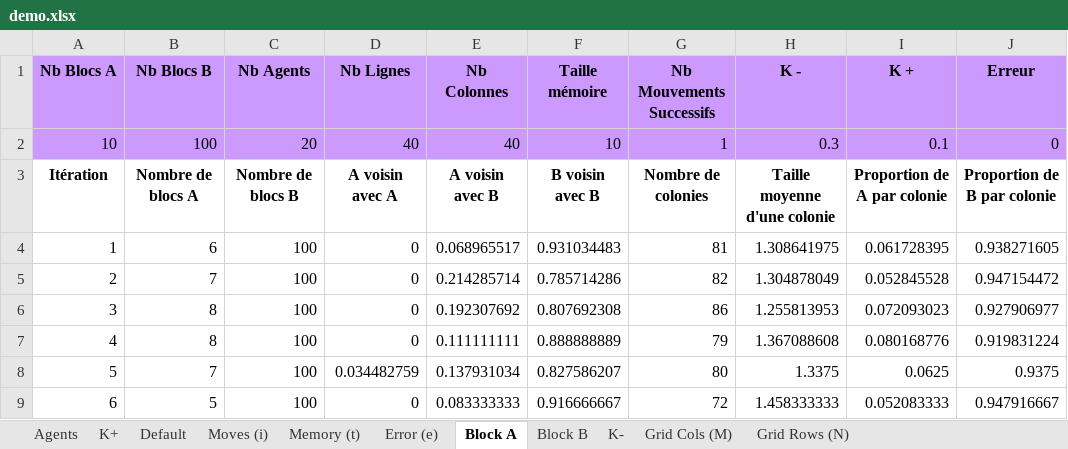
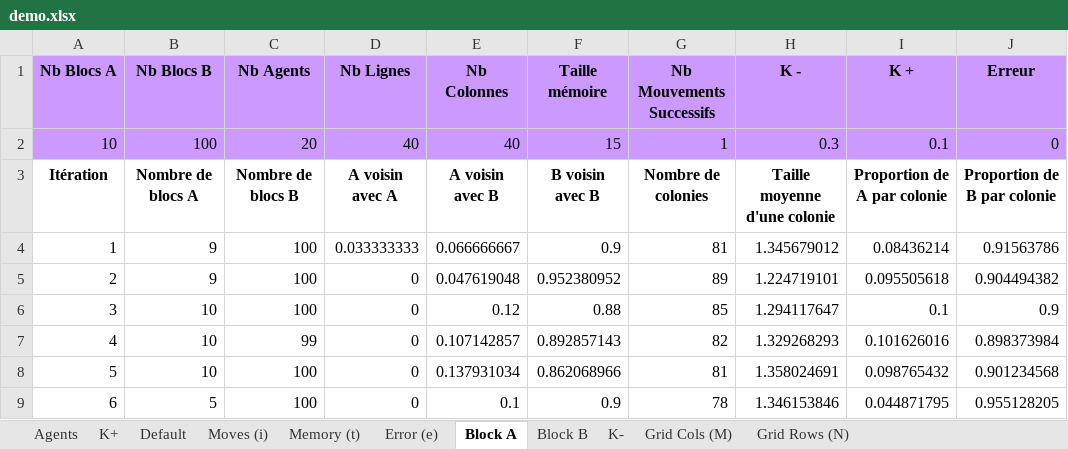
Before and after one commit to dylan-marsangy/5A-SMA-Tri-Collectif, an Excel workbook: extern/demo.xlsx, sheet Block A, drawn as a sheet; only a part is shown; values as stored, in another font and other column widths than the file's, no borders; removed rows and columns are numbered as before the commit, all else as after; the diff covers the shown part only; the diff names each change by its address in the sheet, - before the commit and + after, or states it on an @@ line.

```diff
--- a/extern/demo.xlsx (sheet Block A)
+++ b/extern/demo.xlsx (sheet Block A)
-F2 (Taille mémoire): 10
+F2 (Taille mémoire): 15
-B4 (Nb Blocs B): 6
+B4 (Nb Blocs B): 9
-D4 (Nb Lignes): 0
+D4 (Nb Lignes): 0.033333333
-E4 (Nb Colonnes): 0.068965517
+E4 (Nb Colonnes): 0.066666667
-F4 (Taille mémoire): 0.931034483
+F4 (Taille mémoire): 0.9
-H4 (K -): 1.308641975
+H4 (K -): 1.345679012
-I4 (K +): 0.061728395
+I4 (K +): 0.08436214
-J4 (Erreur): 0.938271605
+J4 (Erreur): 0.91563786
-B5 (Nb Blocs B): 7
+B5 (Nb Blocs B): 9
-E5 (Nb Colonnes): 0.214285714
+E5 (Nb Colonnes): 0.047619048
-F5 (Taille mémoire): 0.785714286
+F5 (Taille mémoire): 0.952380952
-G5 (Nb Mouvements Successifs): 82
+G5 (Nb Mouvements Successifs): 89
-H5 (K -): 1.304878049
+H5 (K -): 1.224719101
-I5 (K +): 0.052845528
+I5 (K +): 0.095505618
-J5 (Erreur): 0.947154472
+J5 (Erreur): 0.904494382
-B6 (Nb Blocs B): 8
+B6 (Nb Blocs B): 10
-E6 (Nb Colonnes): 0.192307692
+E6 (Nb Colonnes): 0.12
-F6 (Taille mémoire): 0.807692308
+F6 (Taille mémoire): 0.88
-G6 (Nb Mouvements Successifs): 86
+G6 (Nb Mouvements Successifs): 85
-H6 (K -): 1.255813953
+H6 (K -): 1.294117647
-I6 (K +): 0.072093023
+I6 (K +): 0.1
-J6 (Erreur): 0.927906977
+J6 (Erreur): 0.9
-row 7: 4 | 8 | 100 | 0 | 0.111111111 | 0.888888889 | 79 | 1.367088608 | 0.080168776 | 0.919831224
-row 8: 5 | 7 | 100 | 0.034482759 | 0.137931034 | 0.827586207 | 80 | 1.3375 | 0.0625 | 0.9375
+row 7: 4 | 10 | 99 | 0 | 0.107142857 | 0.892857143 | 82 | 1.329268293 | 0.101626016 | 0.898373984
+row 8: 5 | 10 | 100 | 0 | 0.137931034 | 0.862068966 | 81 | 1.358024691 | 0.098765432 | 0.901234568
-E9 (Nb Colonnes): 0.083333333
+E9 (Nb Colonnes): 0.1
-F9 (Taille mémoire): 0.916666667
+F9 (Taille mémoire): 0.9
-G9 (Nb Mouvements Successifs): 72
+G9 (Nb Mouvements Successifs): 78
-H9 (K -): 1.458333333
+H9 (K -): 1.346153846
-I9 (K +): 0.052083333
+I9 (K +): 0.044871795
-J9 (Erreur): 0.947916667
+J9 (Erreur): 0.955128205
```
Also changed, not shown: 20 added rows, 23 removed rows and 9 edited cells elsewhere in this sheet, sheet K+, sheet Error (e), sheet Agents, sheet K-, sheet Moves (i), sheet Grid Cols (M), 4 more sheets, 1 other file.
